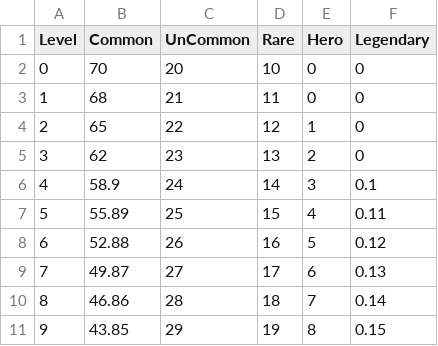
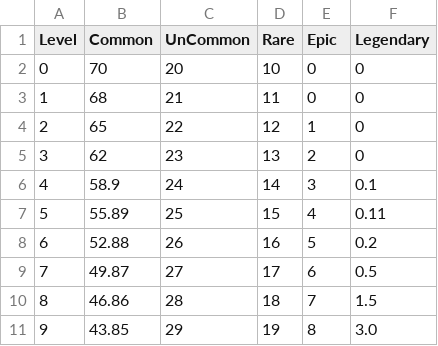
Before and after one commit to HOONSTREAM/Unity_IDLE_Game_Project, a CSV file: Assets/Resources/Datas/Summon.csv, drawn as a sheet.

```diff
--- a/Assets/Resources/Datas/Summon.csv
+++ b/Assets/Resources/Datas/Summon.csv
@@ -1,2 +1,2 @@
-Level,Common,UnCommon,Rare,Hero,Legendary
+Level,Common,UnCommon,Rare,Epic,Legendary
 0,70,20,10,0,0
@@ -7,5 +7,5 @@ Level,Common,UnCommon,Rare,Hero,Legendary
 5,55.89,25,15,4,0.11
-6,52.88,26,16,5,0.12
-7,49.87,27,17,6,0.13
-8,46.86,28,18,7,0.14
-9,43.85,29,19,8,0.15
+6,52.88,26,16,5,0.2
+7,49.87,27,17,6,0.5
+8,46.86,28,18,7,1.5
+9,43.85,29,19,8,3.0
```
Also changed, not shown: 20 other files.
